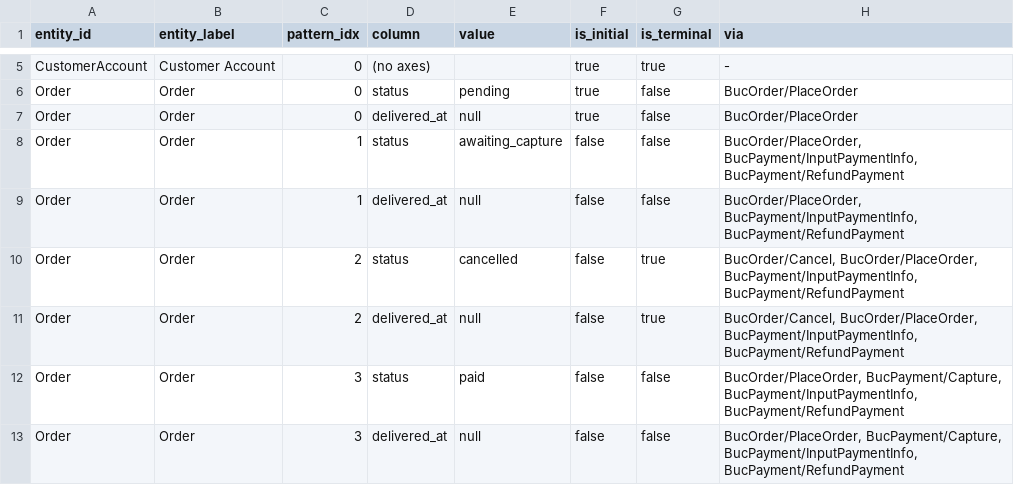
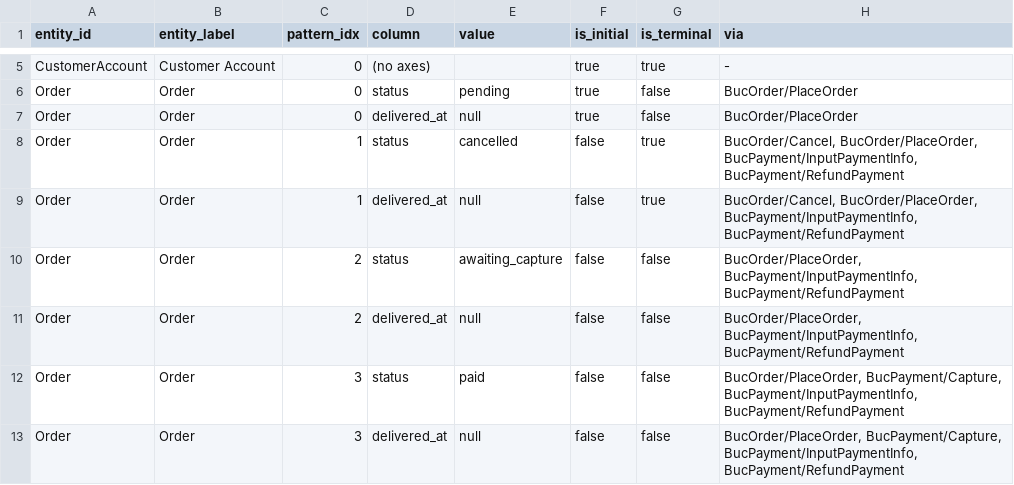
Before and after one commit to manji-0/rdra-ish-dsl, a CSV file: samples/ec-site/out/states.csv, drawn as a sheet; only a part is shown, gaps mark what is left out.

```diff
--- a/samples/ec-site/out/states.csv
+++ b/samples/ec-site/out/states.csv
@@ -7,6 +7,6 @@ Order,Order,0,status,pending,true,false,BucOrder/PlaceOrder
 Order,Order,0,delivered_at,null,true,false,BucOrder/PlaceOrder
-Order,Order,1,status,awaiting_capture,false,false,"BucOrder/PlaceOrder, BucPayment/InputPaymentInfo, BucPayment/RefundPayment"
-Order,Order,1,delivered_at,null,false,false,"BucOrder/PlaceOrder, BucPayment/InputPaymentInfo, BucPayment/RefundPayment"
-Order,Order,2,status,cancelled,false,true,"BucOrder/Cancel, BucOrder/PlaceOrder, BucPayment/InputPaymentInfo, BucPayment/RefundPayment"
-Order,Order,2,delivered_at,null,false,true,"BucOrder/Cancel, BucOrder/PlaceOrder, BucPayment/InputPaymentInfo, BucPayment/RefundPayment"
+Order,Order,1,status,cancelled,false,true,"BucOrder/Cancel, BucOrder/PlaceOrder, BucPayment/InputPaymentInfo, BucPayment/RefundPayment"
+Order,Order,1,delivered_at,null,false,true,"BucOrder/Cancel, BucOrder/PlaceOrder, BucPayment/InputPaymentInfo, BucPayment/RefundPayment"
+Order,Order,2,status,awaiting_capture,false,false,"BucOrder/PlaceOrder, BucPayment/InputPaymentInfo, BucPayment/RefundPayment"
+Order,Order,2,delivered_at,null,false,false,"BucOrder/PlaceOrder, BucPayment/InputPaymentInfo, BucPayment/RefundPayment"
 Order,Order,3,status,paid,false,false,"BucOrder/PlaceOrder, BucPayment/Capture, BucPayment/InputPaymentInfo, BucPayment/RefundPayment"
```
Also changed, not shown: 21 other files.
